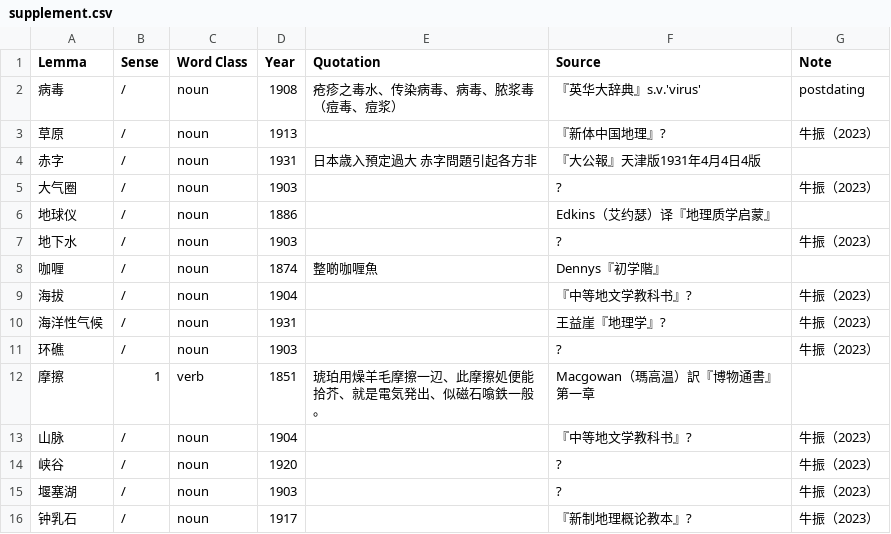
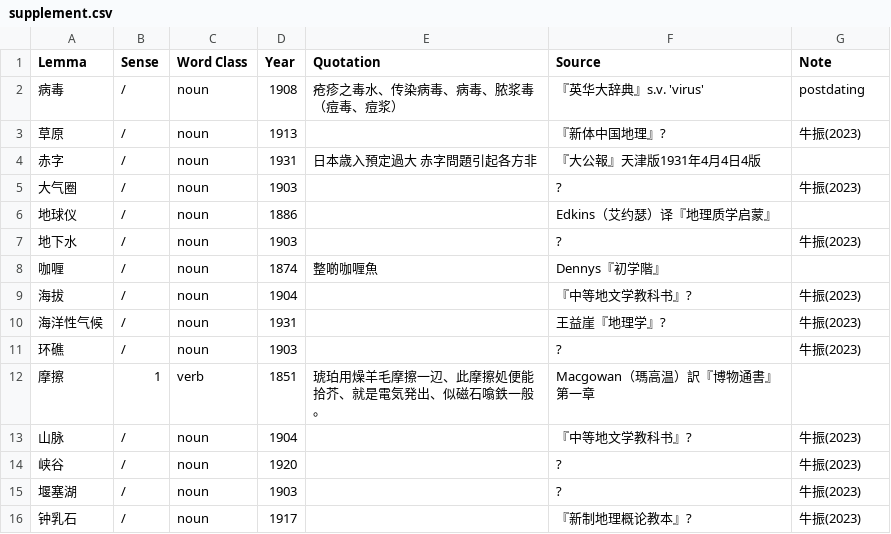
Before and after one commit to t18d/HuangSupplement, a CSV file: supplement.csv, drawn as a sheet.

Commit message:
Improve formatting

```diff
--- a/supplement.csv
+++ b/supplement.csv
@@ -1,16 +1,16 @@
 Lemma,Sense,Word Class,Year,Quotation,Source,Note
-病毒,/,noun,1908,疮疹之毒水、传染病毒、病毒、脓浆毒（痘毒、痘浆）,『英华大辞典』s.v.'virus',postdating
-草原,/,noun,1913,,『新体中国地理』?,牛振（2023）
+病毒,/,noun,1908,疮疹之毒水、传染病毒、病毒、脓浆毒（痘毒、痘浆）,『英华大辞典』s.v. 'virus',postdating
+草原,/,noun,1913,,『新体中国地理』?,牛振(2023)
 赤字,/,noun,1931,日本歳入預定過大 赤字問題引起各方非,『大公報』天津版1931年4月4日4版,
-大气圈,/,noun,1903,,?,牛振（2023）
+大气圈,/,noun,1903,,?,牛振(2023)
 地球仪,/,noun,1886,,Edkins（艾约瑟）译『地理质学启蒙』,
-地下水,/,noun,1903,,?,牛振（2023）
+地下水,/,noun,1903,,?,牛振(2023)
 咖喱,/,noun,1874,整啲咖喱魚,Dennys『初学階』,
-海拔,/,noun,1904,,『中等地文学教科书』?,牛振（2023）
-海洋性气候,/,noun,1931,,王益崖『地理学』?,牛振（2023）
-环礁,/,noun,1903,,?,牛振（2023）
+海拔,/,noun,1904,,『中等地文学教科书』?,牛振(2023)
+海洋性气候,/,noun,1931,,王益崖『地理学』?,牛振(2023)
+环礁,/,noun,1903,,?,牛振(2023)
 摩擦,1,verb,1851,琥珀用燥羊毛摩擦一辺、此摩擦処便能拾芥、就是電気発出、似磁石噏鉄一般。,Macgowan（瑪高温）訳『博物通書』第一章,
-山脉,/,noun,1904,,『中等地文学教科书』?,牛振（2023）
-峡谷,/,noun,1920,,?,牛振（2023）
-堰塞湖,/,noun,1903,,?,牛振（2023）
-钟乳石,/,noun,1917,,『新制地理概论教本』?,牛振（2023）
+山脉,/,noun,1904,,『中等地文学教科书』?,牛振(2023)
+峡谷,/,noun,1920,,?,牛振(2023)
+堰塞湖,/,noun,1903,,?,牛振(2023)
+钟乳石,/,noun,1917,,『新制地理概论教本』?,牛振(2023)
```
